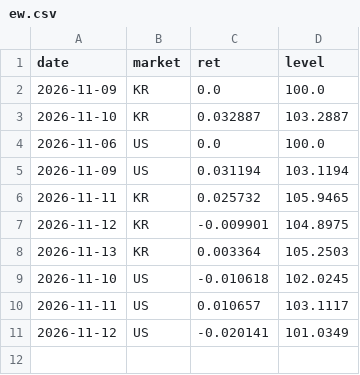
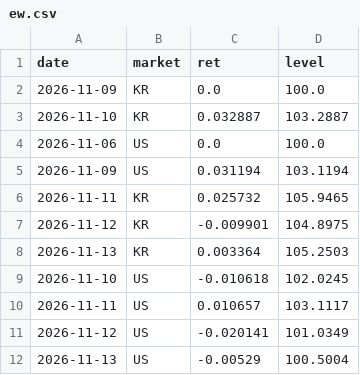
Before and after one commit to elvin2698-source/stock-analyzer, a CSV file: paper/ew.csv, drawn as a sheet.

```diff
--- a/paper/ew.csv
+++ b/paper/ew.csv
@@ -11 +11,2 @@ date,market,ret,level
 2026-11-12,US,-0.020141,101.0349
+2026-11-13,US,-0.00529,100.5004
```
Also changed, not shown: paper/bench.csv, paper/history.csv, 14 other files.
